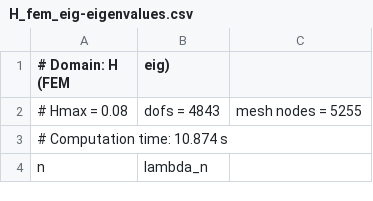
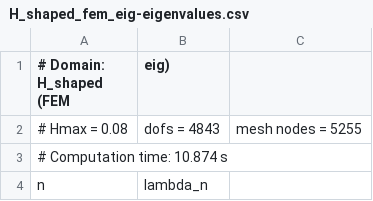
Before and after one commit to vitprusa/eigenvalues-plane-matlab, a CSV file: results/eigenvalues/fem/H_shaped_fem_eig-eigenvalues.csv (was results/eigenvalues/fem/H_fem_eig-eigenvalues.csv), drawn as a sheet; only a part is shown.

```diff
--- a/results/eigenvalues/fem/H_fem_eig-eigenvalues.csv
+++ b/results/eigenvalues/fem/H_shaped_fem_eig-eigenvalues.csv
@@ -1,2 +1,2 @@
-# Domain: H (FEM, eig)
+# Domain: H_shaped (FEM, eig)
 # Hmax = 0.08, dofs = 4843, mesh nodes = 5255
```
Also changed, not shown: results/eigenvalues/dst/H_shaped_full-eigenvalues.csv, results/eigenvalues/dst/H_shaped_partial-eigenvalues.csv, 25 other files.
